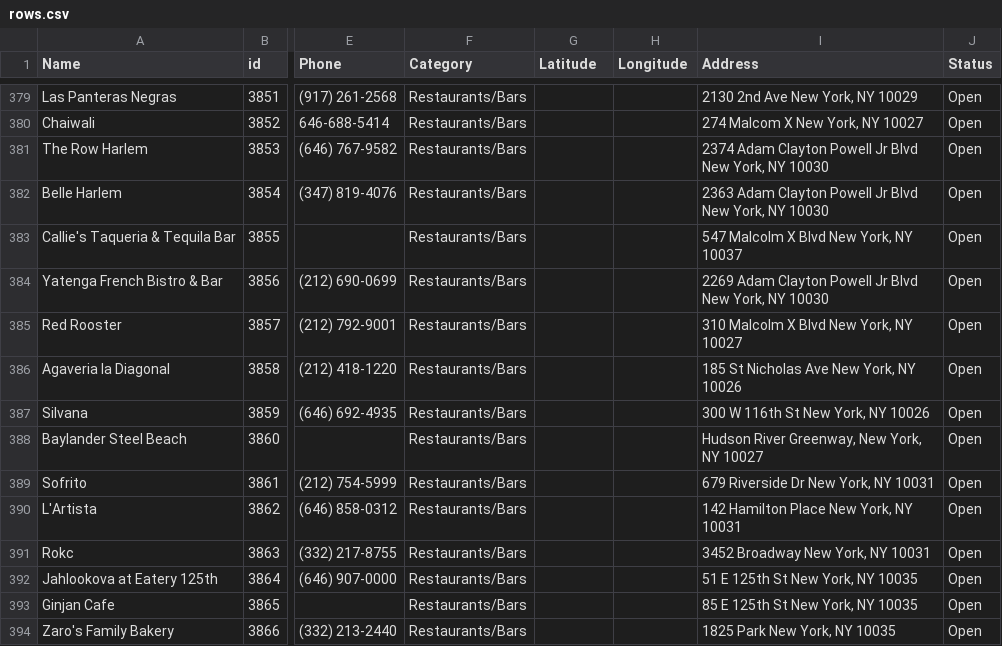
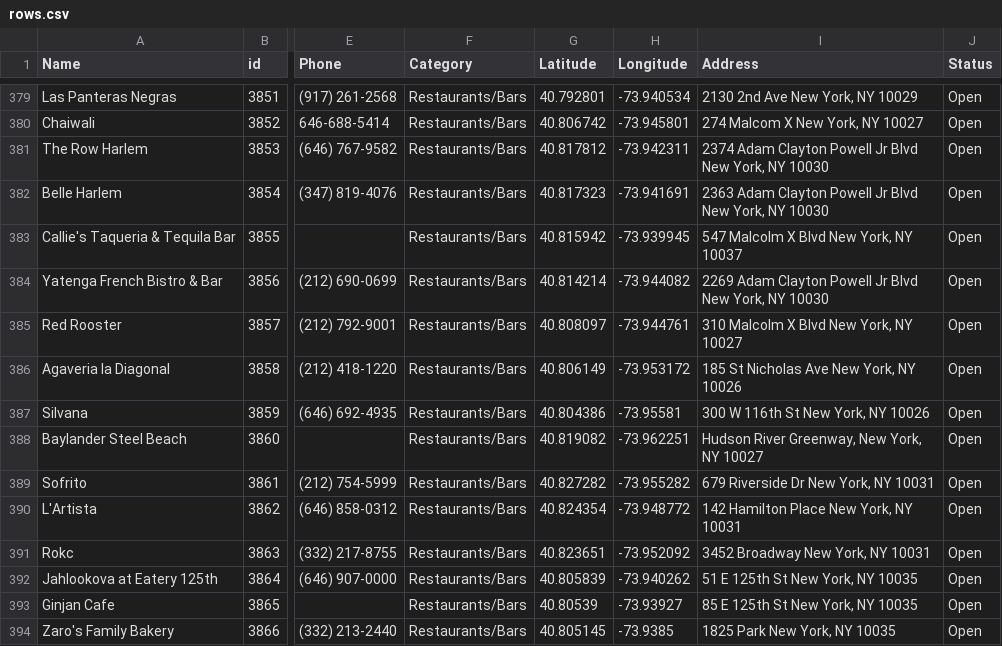
Before and after one commit to zhik/whos-open-uptowngrandcentral, a CSV file: data/rows.csv, drawn as a sheet; only a part is shown, gaps mark what is left out; the diff covers the shown part only; the diff names each change by its address in the sheet, - before the commit and + after, or states it on an @@ line.

```diff
--- a/data/rows.csv
+++ b/data/rows.csv
-G379 (Latitude): (empty)
+G379 (Latitude): 40.792801
-H379 (Longitude): (empty)
+H379 (Longitude): -73.940534
-G380 (Latitude): (empty)
+G380 (Latitude): 40.806742
-H380 (Longitude): (empty)
+H380 (Longitude): -73.945801
-G381 (Latitude): (empty)
+G381 (Latitude): 40.817812
-H381 (Longitude): (empty)
+H381 (Longitude): -73.942311
-G382 (Latitude): (empty)
+G382 (Latitude): 40.817323
-H382 (Longitude): (empty)
+H382 (Longitude): -73.941691
-G383 (Latitude): (empty)
+G383 (Latitude): 40.815942
-H383 (Longitude): (empty)
+H383 (Longitude): -73.939945
-G384 (Latitude): (empty)
+G384 (Latitude): 40.814214
-H384 (Longitude): (empty)
+H384 (Longitude): -73.944082
-G385 (Latitude): (empty)
+G385 (Latitude): 40.808097
-H385 (Longitude): (empty)
+H385 (Longitude): -73.944761
-G386 (Latitude): (empty)
+G386 (Latitude): 40.806149
-H386 (Longitude): (empty)
+H386 (Longitude): -73.953172
-G387 (Latitude): (empty)
+G387 (Latitude): 40.804386
-H387 (Longitude): (empty)
+H387 (Longitude): -73.95581
-G388 (Latitude): (empty)
+G388 (Latitude): 40.819082
-H388 (Longitude): (empty)
+H388 (Longitude): -73.962251
-G389 (Latitude): (empty)
+G389 (Latitude): 40.827282
-H389 (Longitude): (empty)
+H389 (Longitude): -73.955282
-G390 (Latitude): (empty)
+G390 (Latitude): 40.824354
-H390 (Longitude): (empty)
+H390 (Longitude): -73.948772
-G391 (Latitude): (empty)
+G391 (Latitude): 40.823651
-H391 (Longitude): (empty)
+H391 (Longitude): -73.952092
-G392 (Latitude): (empty)
+G392 (Latitude): 40.805839
-H392 (Longitude): (empty)
+H392 (Longitude): -73.940262
-G393 (Latitude): (empty)
+G393 (Latitude): 40.80539
-H393 (Longitude): (empty)
+H393 (Longitude): -73.93927
-G394 (Latitude): (empty)
+G394 (Latitude): 40.805145
-H394 (Longitude): (empty)
+H394 (Longitude): -73.9385
```
Also changed, not shown: 2 removed rows and 95 edited cells elsewhere in this file.
